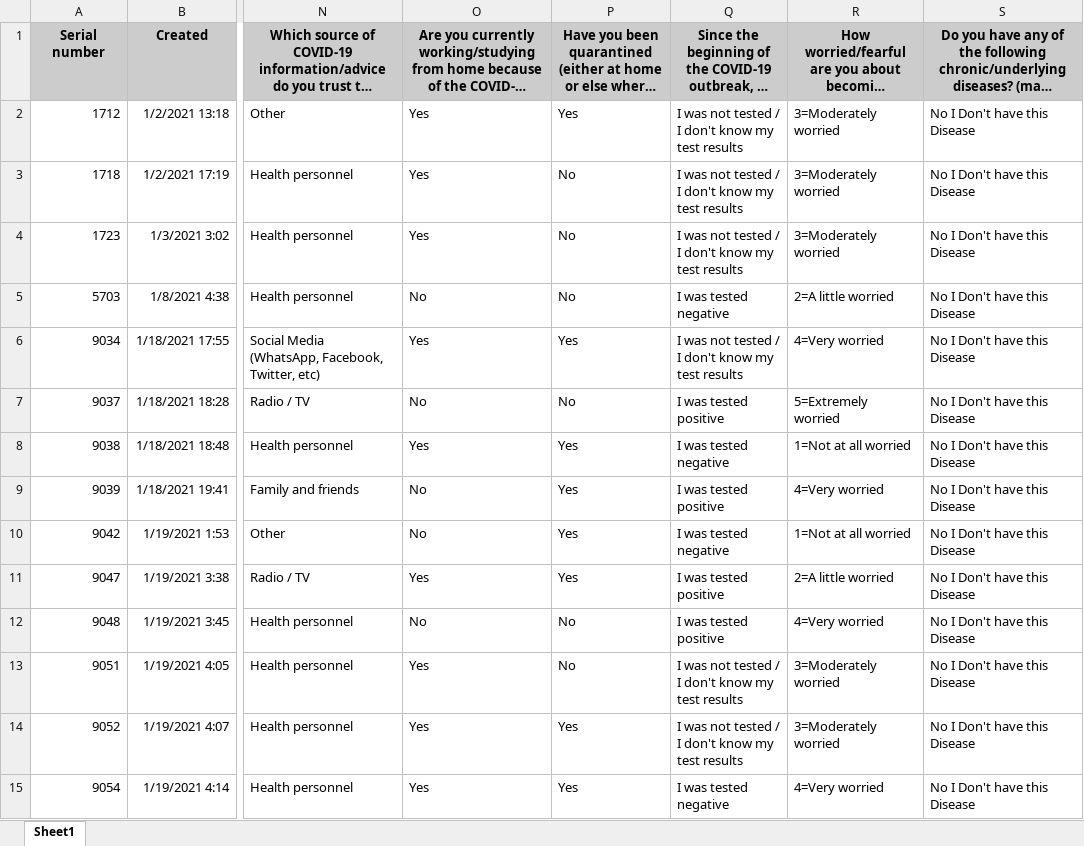
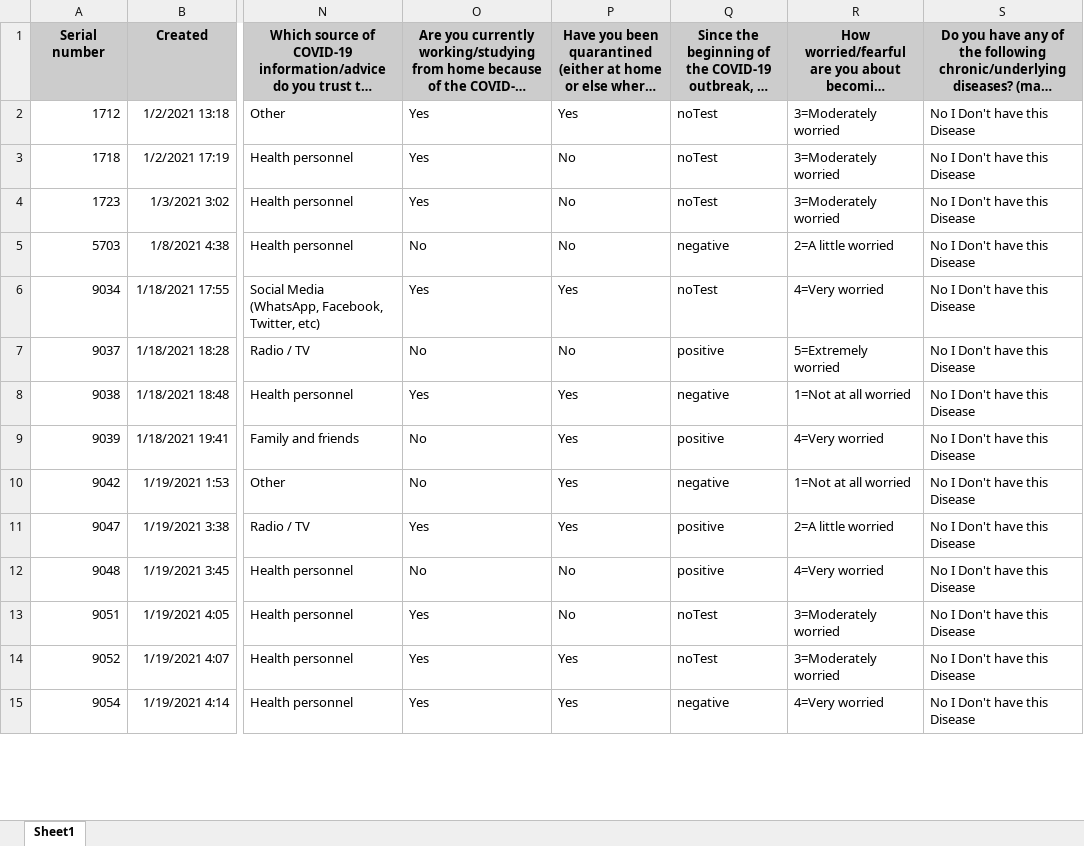
Before and after one commit to Ehsan-suez/EhsanSuez-MADA-project, an Excel workbook: data/raw_data/Covid Vaccine data_Bangladesh_Abu_Sayeed.xlsx, sheet Sheet1, drawn as a sheet; only a part is shown, gaps mark what is left out; long unchanged cells end in …; values as stored, in another font and other column widths than the file's, no borders; table styles not drawn; the diff covers the shown part only; the diff names each change by its address in the sheet, - before the commit and + after, or states it on an @@ line.

```diff
--- a/data/raw_data/Covid Vaccine data_Bangladesh_Abu_Sayeed.xlsx (sheet Sheet1)
+++ b/data/raw_data/Covid Vaccine data_Bangladesh_Abu_Sayeed.xlsx (sheet Sheet1)
-Q2:Q4: I was not tested / I don't know my test results
+Q2:Q4: noTest
-Q5: I was tested negative
+Q5: negative
-Q6: I was not tested / I don't know my test results
+Q6: noTest
-Q7: I was tested positive
+Q7: positive
-Q8: I was tested negative
+Q8: negative
-Q9: I was tested positive
+Q9: positive
-Q10: I was tested negative
+Q10: negative
-Q11:Q12: I was tested positive
+Q11:Q12: positive
-Q13:Q14: I was not tested / I don't know my test results
+Q13:Q14: noTest
-Q15: I was tested negative
+Q15: negative
```
Also changed, not shown: 692 edited cells elsewhere in this sheet, 15 other files.
